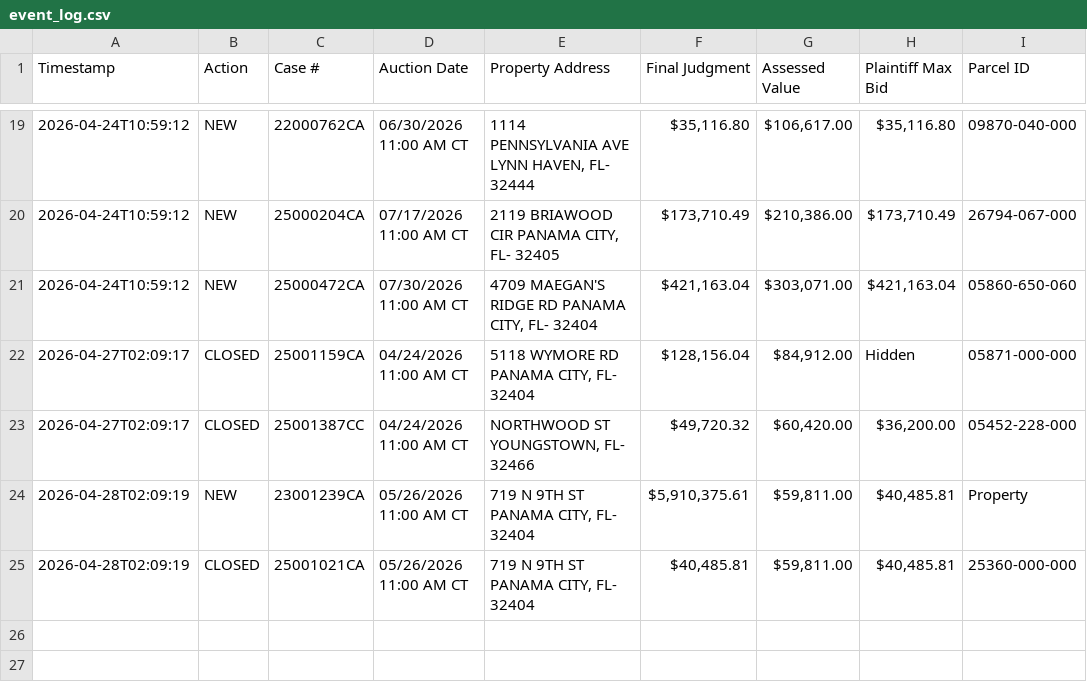
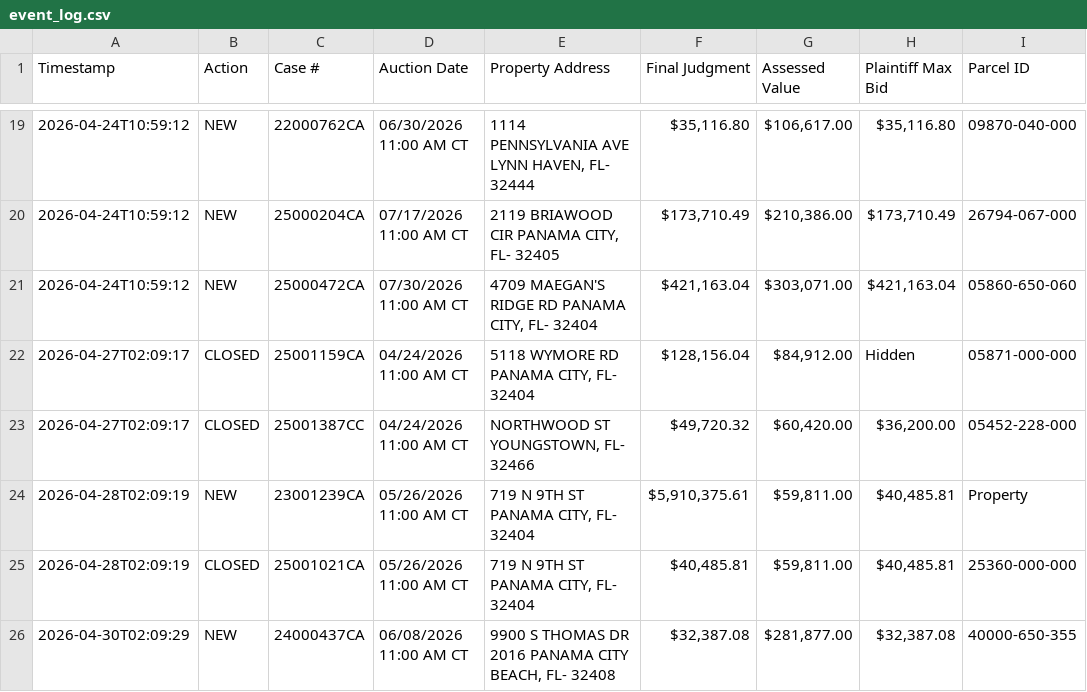
Before and after one commit to figlesias7/realforeclose-bay, a CSV file: data/event_log.csv, drawn as a sheet; only a part is shown, gaps mark what is left out; the diff names each change by its address in the sheet, - before the commit and + after, or states it on an @@ line.

```diff
--- a/data/event_log.csv
+++ b/data/event_log.csv
+row 26: 2026-04-30T02:09:29 | NEW | 24000437CA | 06/08/2026 11:00 AM CT | 9900 S THOMAS DR 2016 PANAMA CITY BEACH, FL- 32408 | $32,387.08 | $281,877.00 | $32,387.08 | 40000-650-355
```
Also changed, not shown: data/all_seen.csv, 3 other files.
